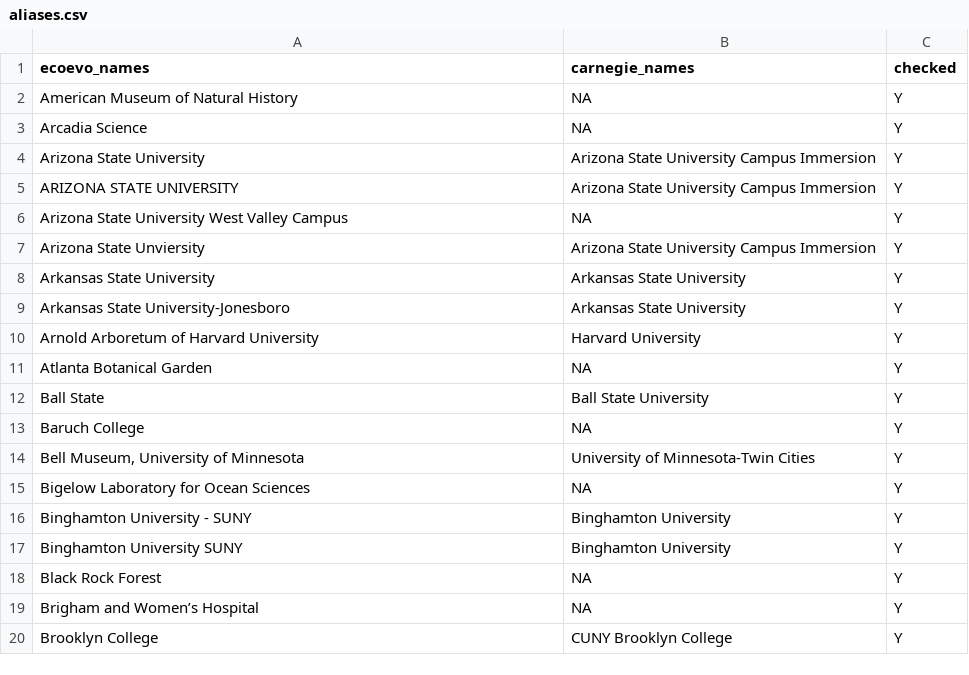
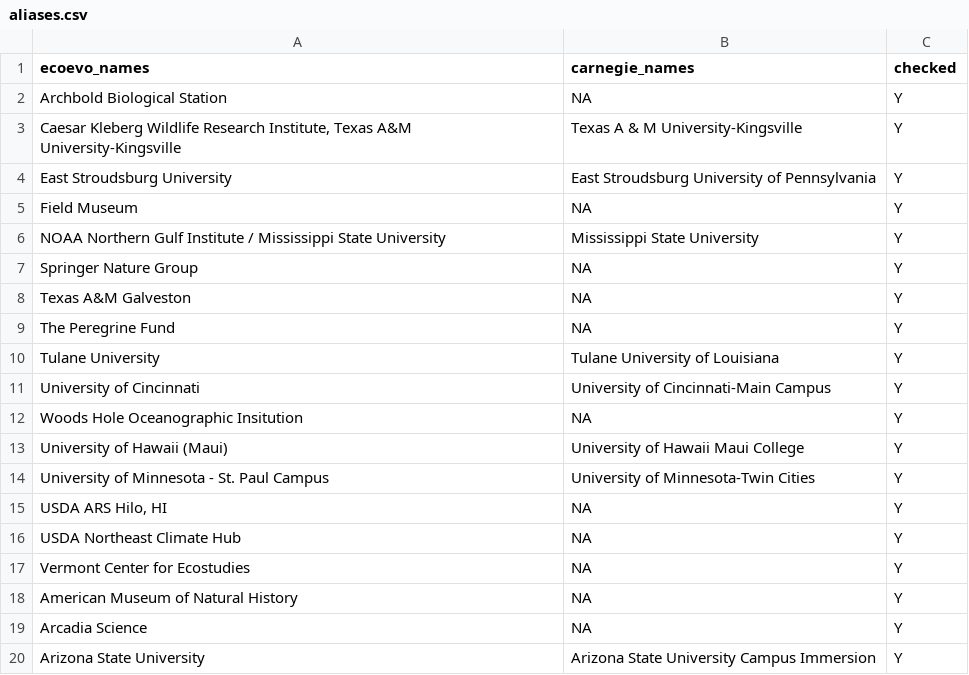
Before and after one commit to mikeblazanin/ecoevojobsR, a CSV file: data-raw/aliases.csv, drawn as a sheet; only a part is shown; the shorter side is filled out with more unchanged rows.

Commit message:
updated aliases

```diff
--- a/data-raw/aliases.csv
+++ b/data-raw/aliases.csv
@@ -1,2 +1,18 @@
 "ecoevo_names","carnegie_names","checked"
+"Archbold Biological Station",NA,"Y"
+"Caesar Kleberg Wildlife Research Institute, Texas A&M University-Kingsville ","Texas A & M University-Kingsville","Y"
+"East Stroudsburg University","East Stroudsburg University of Pennsylvania","Y"
+"Field Museum",NA,"Y"
+"NOAA Northern Gulf Institute / Mississippi State University","Mississippi State University","Y"
+"Springer Nature Group",NA,"Y"
+"Texas A&M Galveston",NA,"Y"
+"The Peregrine Fund",NA,"Y"
+"Tulane University","Tulane University of Louisiana","Y"
+"University of Cincinnati","University of Cincinnati-Main Campus","Y"
+"Woods Hole Oceanographic Insitution",NA,"Y"
+"University of Hawaii (Maui)","University of Hawaii Maui College","Y"
+"University of Minnesota - St. Paul Campus","University of Minnesota-Twin Cities","Y"
+"USDA ARS Hilo, HI",NA,"Y"
+"USDA Northeast Climate Hub",NA,"Y"
+"Vermont Center for Ecostudies",NA,"Y"
 "American Museum of Natural History",NA,"Y"
```
